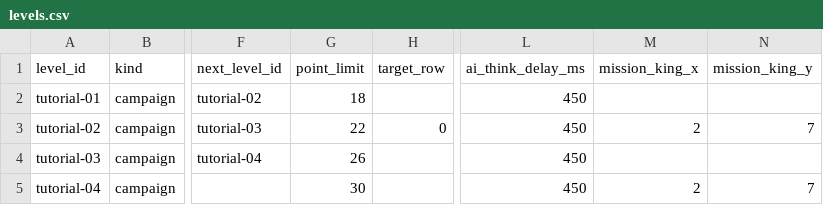
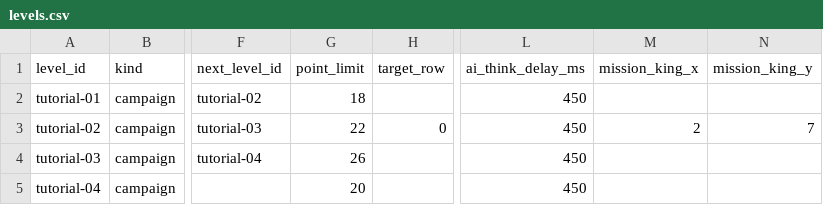
Before and after one commit to diegosdlc/Turn-Over, a CSV file: balance/levels.csv, drawn as a sheet; only a part is shown, gaps mark what is left out; the diff names each change by its address in the sheet, - before the commit and + after, or states it on an @@ line.

```diff
--- a/balance/levels.csv
+++ b/balance/levels.csv
-G5 (point_limit): 30
+G5 (point_limit): 20
-M5 (mission_king_x): 2
+M5 (mission_king_x): (empty)
-N5 (mission_king_y): 7
+N5 (mission_king_y): (empty)
```
Also changed, not shown: locales/texts.csv, 15 other files.
